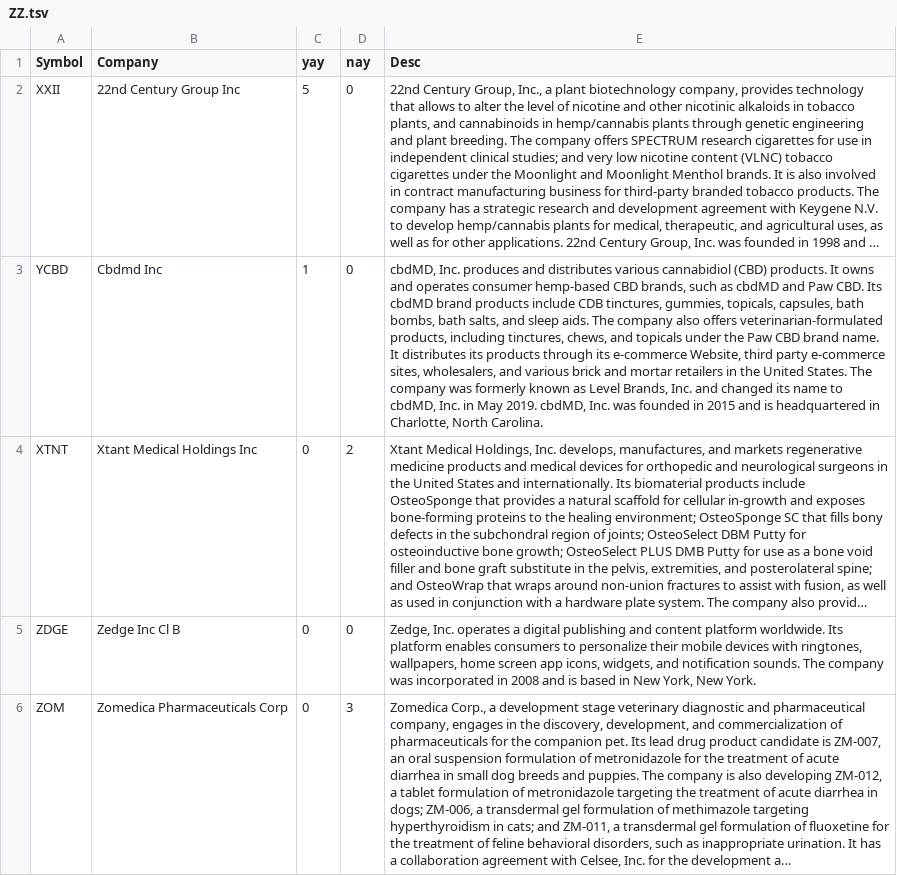
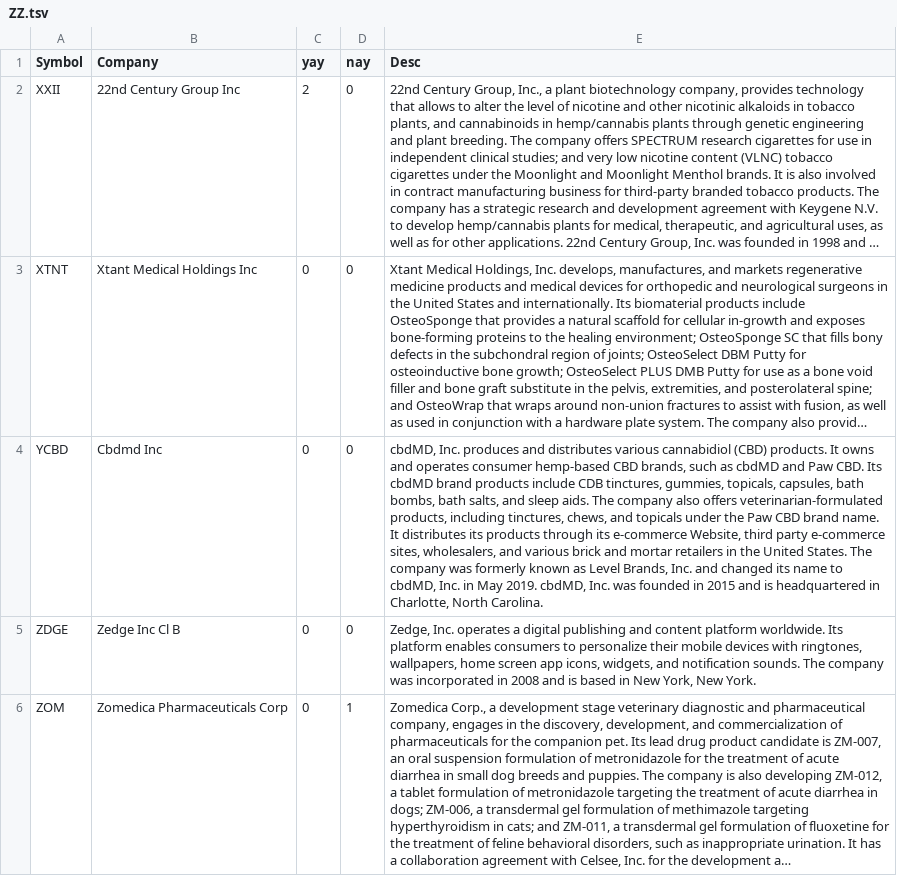
Before and after one commit to BrittanyBunk/Beyond-Animal, a TSV file: Vegan Investors/stockscraper/ZZ.tsv, drawn as a sheet; long unchanged cells end in …; removed rows and columns are numbered as before the commit, all else as after; the diff names each change by its address in the sheet, - before the commit and + after, or states it on an @@ line.

Commit message:
redone with delimited keyword search
IMO produced 2 yays from Desc which had 2 'produces' because 'produce' was a keyword.
clearly we need to delimit words so that we only look for produce rather than produces.
therefore regex becomes \s keyword [\s,.!?]

```diff
--- a/Vegan Investors/stockscraper/ZZ.tsv
+++ b/Vegan Investors/stockscraper/ZZ.tsv
-C2 (yay): 5
+C2 (yay): 2
-row 3: YCBD | Cbdmd Inc | 1 | 0 | cbdMD, Inc. produces and distributes various cannabidiol (CBD) products. It owns and operates consumer hemp-based CBD brands, such as cbdMD and Paw CBD. Its cbdMD brand products include CDB tinctures, gummies, topicals, capsules, bath bombs, bath salts, and sleep aids. The company also offers veterinarian-formulated products, including tinctures, chews, and topicals under the Paw CBD brand name. It distributes its products through its e-commerce Website, third party e-commerce sites, wholesalers, and various brick and mortar retailers in the United States. The company was formerly known as Level Brands, Inc. and changed its name to cbdMD, Inc. in May 2019. cbdMD, Inc. was founded in 2015 and is headquartered in Charlotte, North Carolina.
-D3 (nay): 2
+D3 (nay): 0
+row 4: YCBD | Cbdmd Inc | 0 | 0 | cbdMD, Inc. produces and distributes various cannabidiol (CBD) products. It owns and operates consumer hemp-based CBD brands, such as cbdMD and Paw CBD. Its cbdMD brand products include CDB tinctures, gummies, topicals, capsules, bath bombs, bath salts, and sleep aids. The company also offers veterinarian-formulated products, including tinctures, chews, and topicals under the Paw CBD brand name. It distributes its products through its e-commerce Website, third party e-commerce sites, wholesalers, and various brick and mortar retailers in the United States. The company was formerly known as Level Brands, Inc. and changed its name to cbdMD, Inc. in May 2019. cbdMD, Inc. was founded in 2015 and is headquartered in Charlotte, North Carolina.
-D6 (nay): 3
+D6 (nay): 1
```
